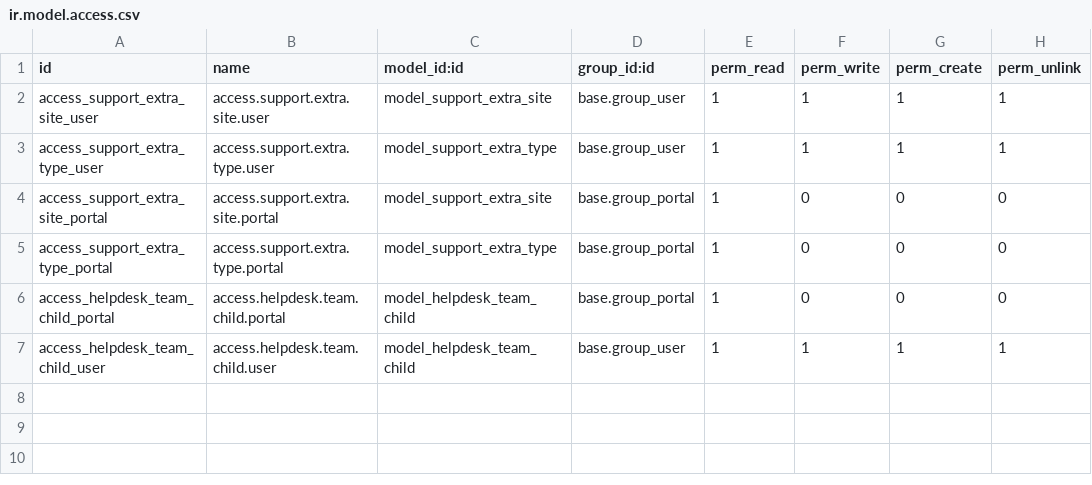
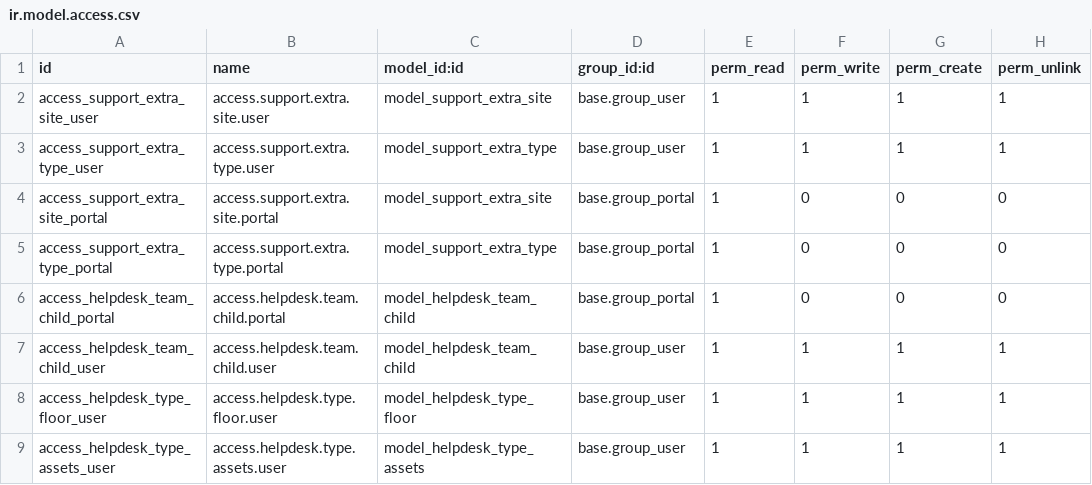
Before and after one commit to ahmedrayacx/rcxsalescrm, a CSV file: p_website_helpdesk_extend/security/ir.model.access.csv, drawn as a sheet; the diff names each change by its address in the sheet, - before the commit and + after, or states it on an @@ line.

```diff
--- a/p_website_helpdesk_extend/security/ir.model.access.csv
+++ b/p_website_helpdesk_extend/security/ir.model.access.csv
+row 8: access_helpdesk_type_floor_user | access.helpdesk.type.floor.user | model_helpdesk_type_floor | base.group_user | 1 | 1 | 1 | 1
+row 9: access_helpdesk_type_assets_user | access.helpdesk.type.assets.user | model_helpdesk_type_assets | base.group_user | 1 | 1 | 1 | 1
```
Also changed, not shown: 3 other files.
